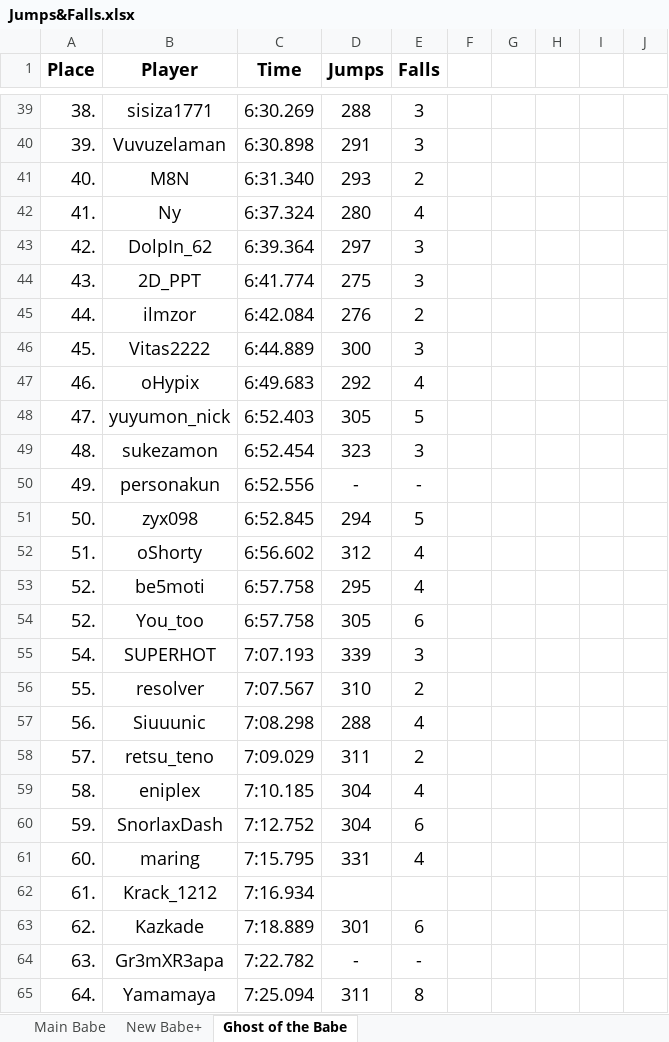
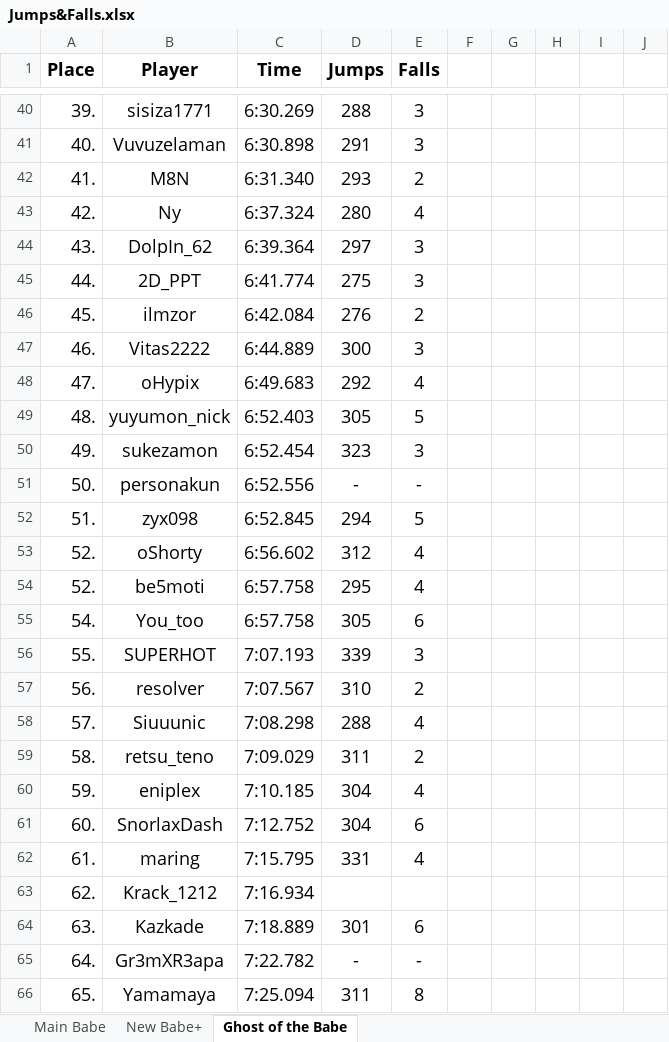
Before and after one commit to Rifre1/Jump-King-Statistics, an Excel workbook: Top100 Jumps&Falls/Jumps&Falls.xlsx, sheet Ghost of the Babe, drawn as a sheet; only a part is shown, gaps mark what is left out; values as stored, in another font and other column widths than the file's, no borders; addresses are those after the commit; the diff covers the shown part only; the diff names each change by its address in the sheet, - before the commit and + after, or states it on an @@ line.

```diff
--- a/Top100 Jumps&Falls/Jumps&Falls.xlsx (sheet Ghost of the Babe)
+++ b/Top100 Jumps&Falls/Jumps&Falls.xlsx (sheet Ghost of the Babe)
-A40 (Place): 38.
+A40 (Place): 39.
-A41 (Place): 39.
+A41 (Place): 40.
-A42 (Place): 40.
+A42 (Place): 41.
-A43 (Place): 41.
+A43 (Place): 42.
-A44 (Place): 42.
+A44 (Place): 43.
-A45 (Place): 43.
+A45 (Place): 44.
-A46 (Place): 44.
+A46 (Place): 45.
-A47 (Place): 45.
+A47 (Place): 46.
-A48 (Place): 46.
+A48 (Place): 47.
-A49 (Place): 47.
+A49 (Place): 48.
-A50 (Place): 48.
+A50 (Place): 49.
-A51 (Place): 49.
+A51 (Place): 50.
-A52 (Place): 50.
+A52 (Place): 51.
-A53 (Place): 51.
+A53 (Place): 52.
-A55 (Place): 52.
+A55 (Place): 54.
-A56 (Place): 54.
+A56 (Place): 55.
-A57 (Place): 55.
+A57 (Place): 56.
-A58 (Place): 56.
+A58 (Place): 57.
-A59 (Place): 57.
+A59 (Place): 58.
-A60 (Place): 58.
+A60 (Place): 59.
-A61 (Place): 59.
+A61 (Place): 60.
-A62 (Place): 60.
+A62 (Place): 61.
-A63 (Place): 61.
+A63 (Place): 62.
-A64 (Place): 62.
+A64 (Place): 63.
-A65 (Place): 63.
+A65 (Place): 64.
-A66 (Place): 64.
+A66 (Place): 65.
```
Also changed, not shown: 1 added row, 1 removed row and 68 edited cells elsewhere in this sheet, 1 other file.
